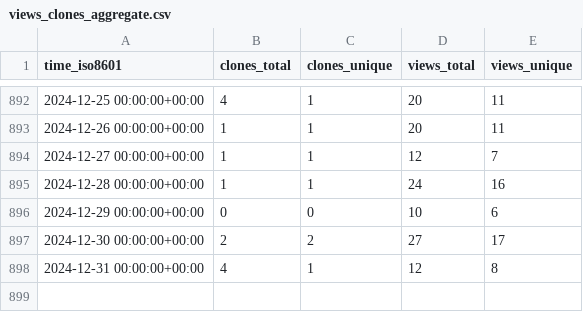
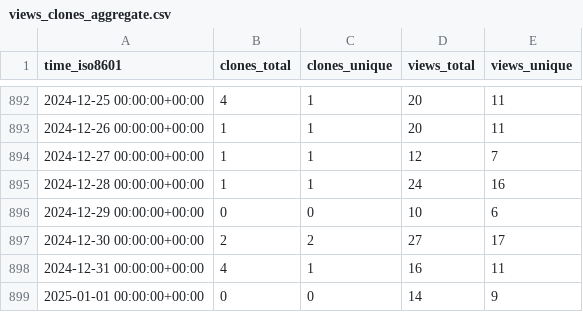
Before and after one commit to instill-ai/instill-core-stats, a CSV file: instill-ai/instill-core/ghrs-data/views_clones_aggregate.csv, drawn as a sheet; only a part is shown, gaps mark what is left out.

```diff
--- a/instill-ai/instill-core/ghrs-data/views_clones_aggregate.csv
+++ b/instill-ai/instill-core/ghrs-data/views_clones_aggregate.csv
@@ -897,2 +897,3 @@ time_iso8601,clones_total,clones_unique,views_total,views_unique
 2024-12-30 00:00:00+00:00,2,2,27,17
-2024-12-31 00:00:00+00:00,4,1,12,8
+2024-12-31 00:00:00+00:00,4,1,16,11
+2025-01-01 00:00:00+00:00,0,0,14,9
```
Also changed, not shown: 1 other file.
